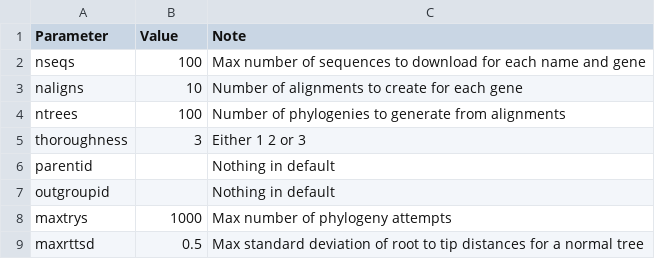
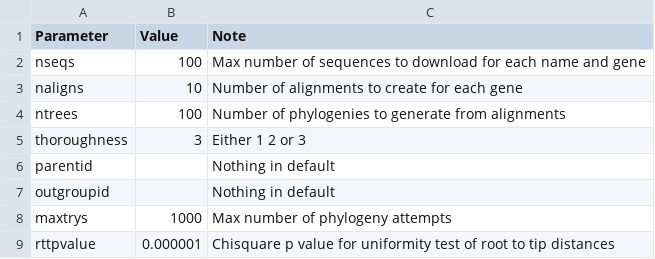
Before and after one commit to DomBennett/pG-lt, a CSV file: mpe/parameters.csv, drawn as a sheet.

Commit message:
Using value chisq not maxrttsd

```diff
--- a/mpe/parameters.csv
+++ b/mpe/parameters.csv
@@ -8,2 +8,2 @@ outgroupid,,Nothing in default
 maxtrys,1000,Max number of phylogeny attempts
-maxrttsd,0.5,Max standard deviation of root to tip distances for a normal tree
+rttpvalue,0.000001,Chisquare p value for uniformity test of root to tip distances
```
